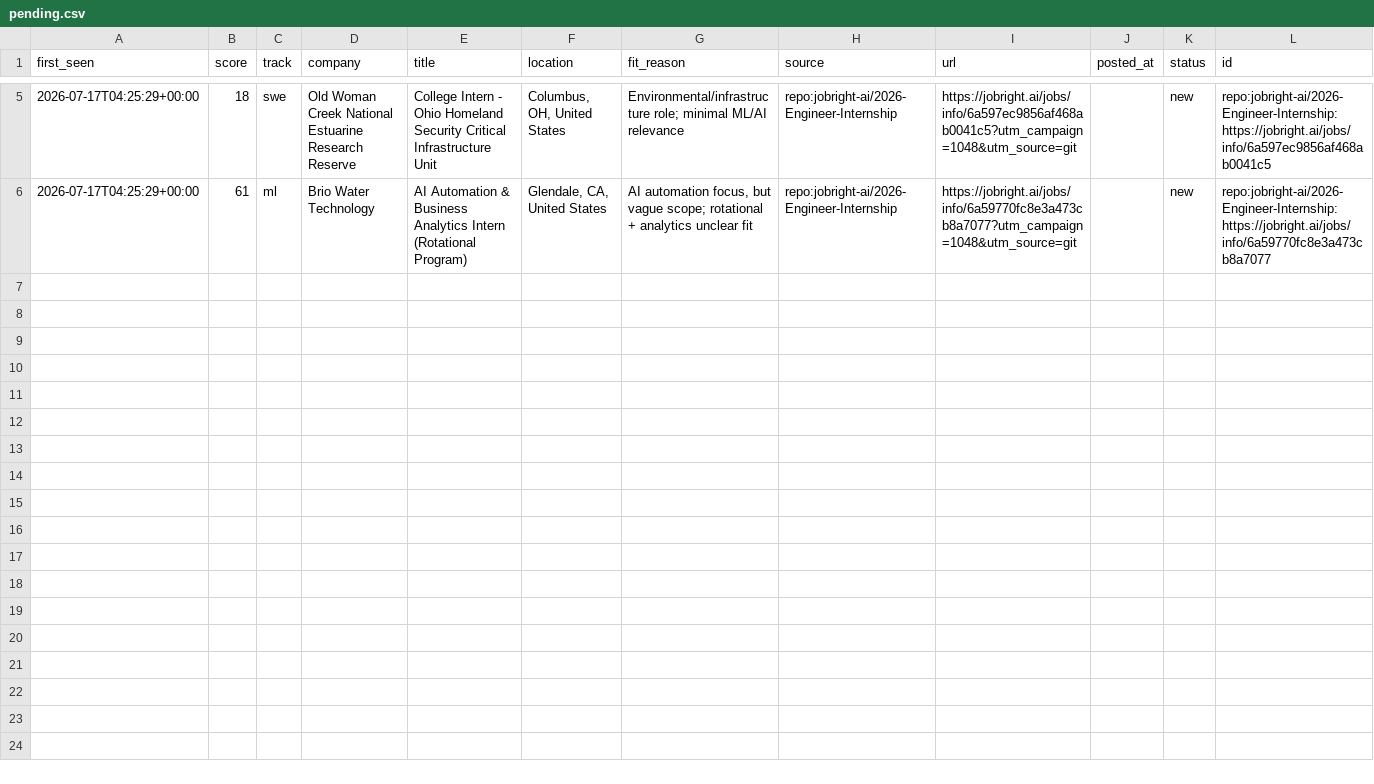
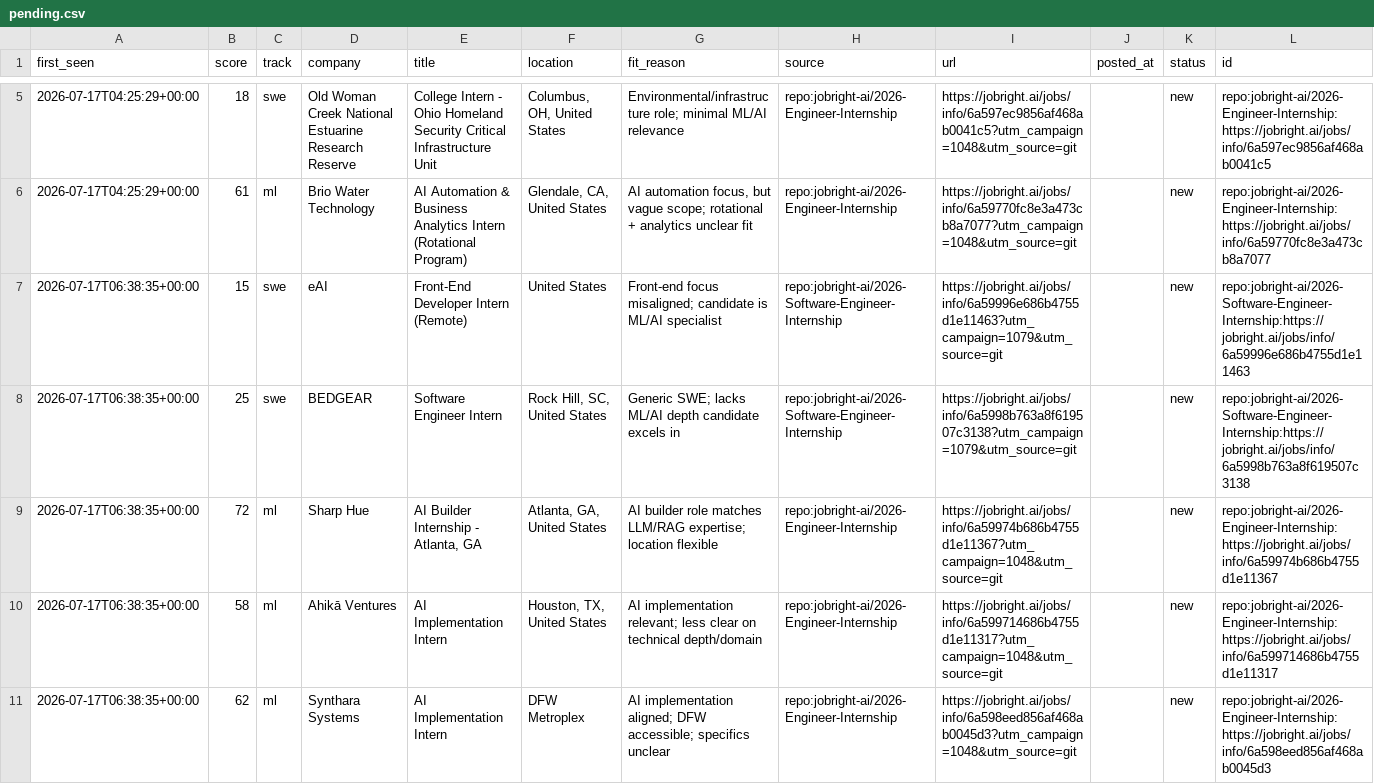
Before and after one commit to ShuklaA11/Sentinel, a CSV file: data/pending.csv, drawn as a sheet; only a part is shown, gaps mark what is left out; the diff names each change by its address in the sheet, - before the commit and + after, or states it on an @@ line.

```diff
--- a/data/pending.csv
+++ b/data/pending.csv
+row 7: 2026-07-17T06:38:35+00:00 | 15 | swe | eAI | Front-End Developer Intern (Remote) | United States | Front-end focus misaligned; candidate is ML/AI specialist | repo:jobright-ai/2026-Software-Engineer-Internship | https://jobright.ai/jobs/info/6a59996e686b4755d1e11463?utm_campaign=1079&utm_source=git |  | new | repo:jobright-ai/2026-Software-Engineer-Internship:https://jobright.ai/jobs/info/6a59996e686b4755d1e11463
+row 8: 2026-07-17T06:38:35+00:00 | 25 | swe | BEDGEAR | Software Engineer Intern | Rock Hill, SC, United States | Generic SWE; lacks ML/AI depth candidate excels in | repo:jobright-ai/2026-Software-Engineer-Internship | https://jobright.ai/jobs/info/6a5998b763a8f619507c3138?utm_campaign=1079&utm_source=git |  | new | repo:jobright-ai/2026-Software-Engineer-Internship:https://jobright.ai/jobs/info/6a5998b763a8f619507c3138
+row 9: 2026-07-17T06:38:35+00:00 | 72 | ml | Sharp Hue | AI Builder Internship - Atlanta, GA | Atlanta, GA, United States | AI builder role matches LLM/RAG expertise; location flexible | repo:jobright-ai/2026-Engineer-Internship | https://jobright.ai/jobs/info/6a59974b686b4755d1e11367?utm_campaign=1048&utm_source=git |  | new | repo:jobright-ai/2026-Engineer-Internship:https://jobright.ai/jobs/info/6a59974b686b4755d1e11367
+row 10: 2026-07-17T06:38:35+00:00 | 58 | ml | Ahikā Ventures | AI Implementation Intern | Houston, TX, United States | AI implementation relevant; less clear on technical depth/domain | repo:jobright-ai/2026-Engineer-Internship | https://jobright.ai/jobs/info/6a599714686b4755d1e11317?utm_campaign=1048&utm_source=git |  | new | repo:jobright-ai/2026-Engineer-Internship:https://jobright.ai/jobs/info/6a599714686b4755d1e11317
+row 11: 2026-07-17T06:38:35+00:00 | 62 | ml | Synthara Systems | AI Implementation Intern | DFW Metroplex | AI implementation aligned; DFW accessible; specifics unclear | repo:jobright-ai/2026-Engineer-Internship | https://jobright.ai/jobs/info/6a598eed856af468ab0045d3?utm_campaign=1048&utm_source=git |  | new | repo:jobright-ai/2026-Engineer-Internship:https://jobright.ai/jobs/info/6a598eed856af468ab0045d3
```
Also changed, not shown: 2 other files.
